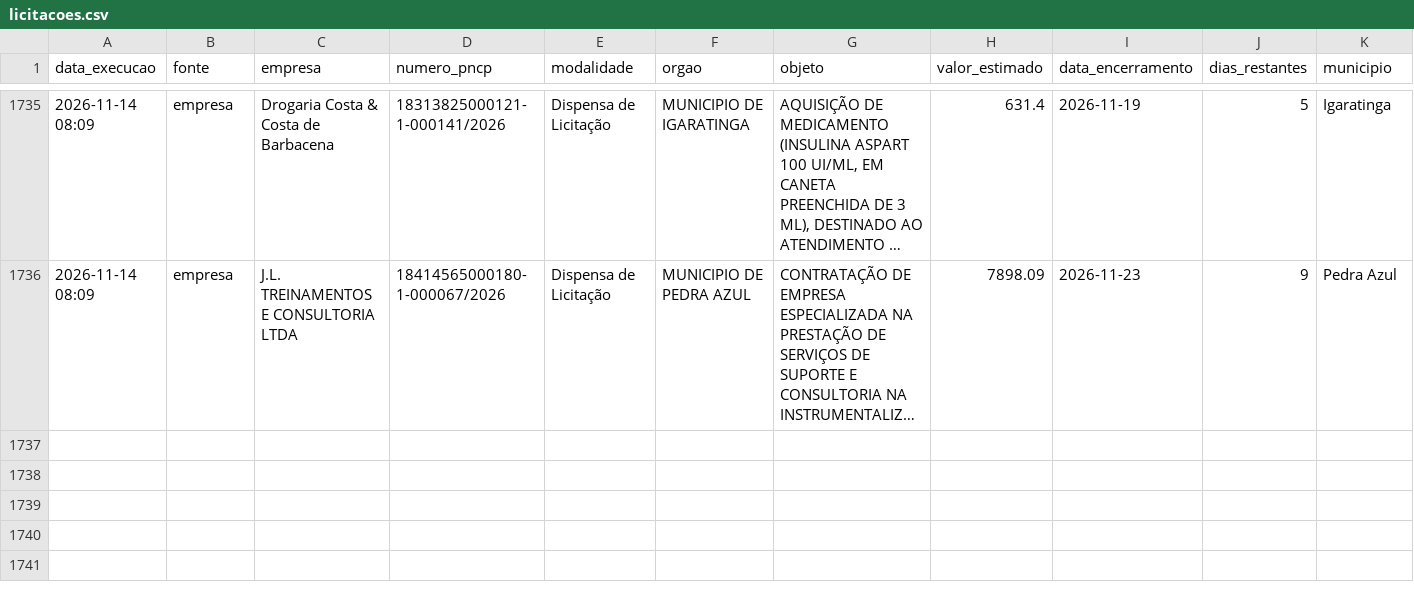
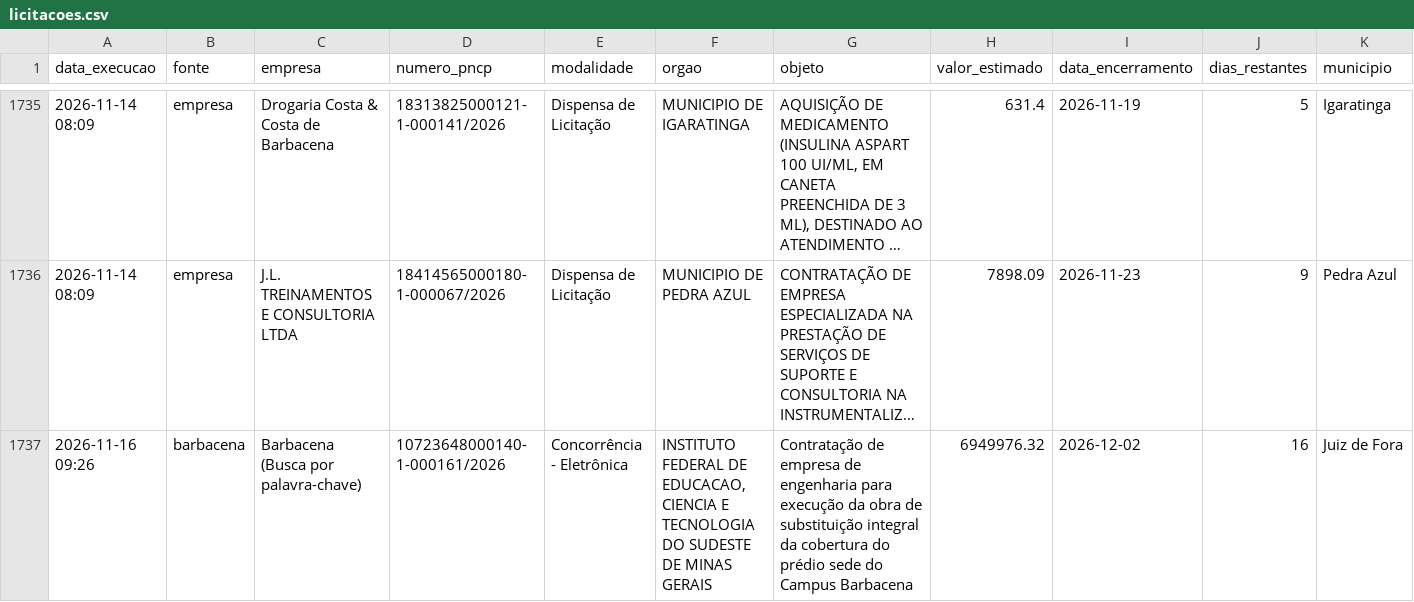
Before and after one commit to santasenna7/monitor-licitacoes-pncp, a CSV file: data/licitacoes.csv, drawn as a sheet; only a part is shown, gaps mark what is left out; long unchanged cells end in …; rows hold the shown columns only; the diff names each change by its address in the sheet, - before the commit and + after, or states it on an @@ line.

```diff
--- a/data/licitacoes.csv
+++ b/data/licitacoes.csv
+row 1737: 2026-11-16 09:26 | barbacena | Barbacena (Busca por palavra-chave) | 10723648000140-1-000161/2026 | Concorrência - Eletrônica | INSTITUTO FEDERAL DE EDUCACAO, CIENCIA E TECNOLOGIA DO SUDESTE DE MINAS GERAIS | Contratação de empresa de engenharia para execução da obra de substituição integral da cobertura do prédio sede do Campus Barbacena | 6949976.32 | 2026-12-02 | 16 | Juiz de Fora
```
Also changed, not shown: data/resumo_empresa.csv, 2 other files.
